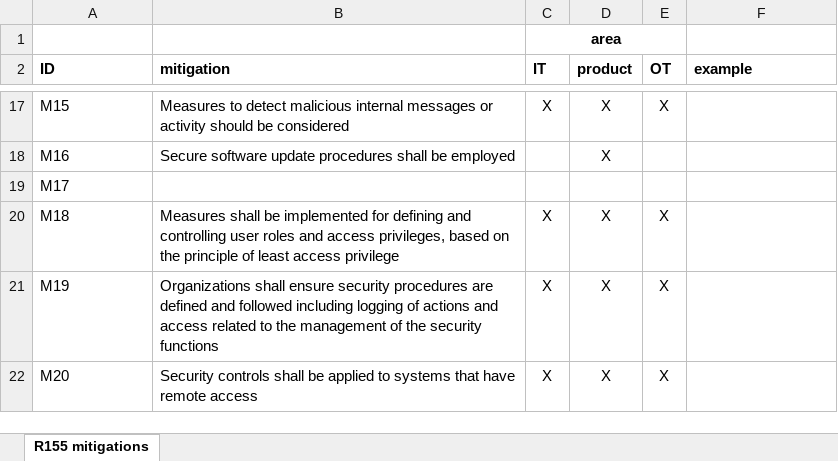
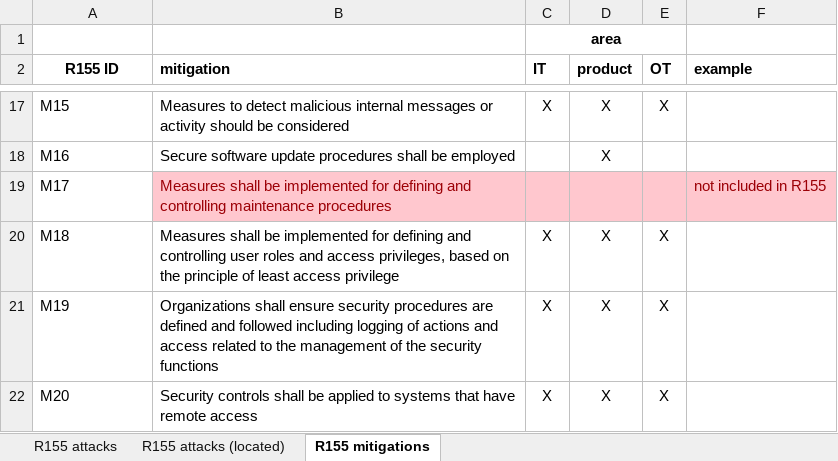
Before and after one commit to nutonomy/AVCDL, an Excel workbook: distribution/reference_documents/working_material/UNECE WP.29 R155.xlsx, sheet R155 mitigations, drawn as a sheet; only a part is shown, gaps mark what is left out; values as stored, in another font and other column widths than the file's, no borders; the diff names each change by its address in the sheet, - before the commit and + after, or states it on an @@ line.

```diff
--- a/distribution/reference_documents/working_material/UNECE WP.29 R155.xlsx (sheet R155 mitigations)
+++ b/distribution/reference_documents/working_material/UNECE WP.29 R155.xlsx (sheet R155 mitigations)
+sheet tab: R155 attacks
+sheet tab: R155 attacks (located)
-A2: ID
+A2: R155 ID
-A2 alignment: left
+A2 alignment: center
-B19 (mitigation): (empty)
+B19 (mitigation): Measures shall be implemented for defining and controlling maintenance procedures
-B19:F19 fill: none
+B19:F19 fill: #FFC7CE
-F19 (example): (empty)
+F19 (example): not included in R155
```
Also changed, not shown: distribution/reference_documents/working_material/AVCDL mappings.xlsx, source/reference_documents/working_material/AVCDL mappings.xlsx, 1 other file.
